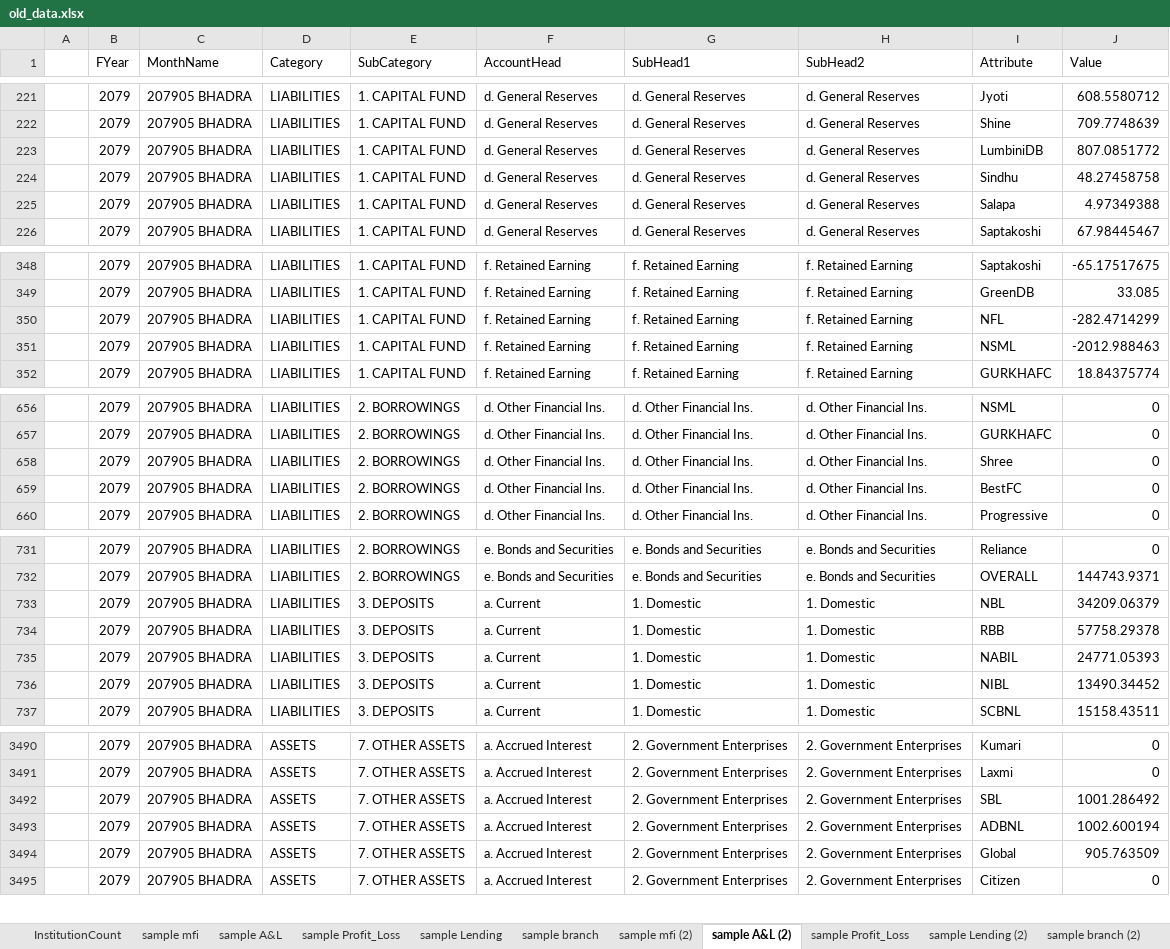
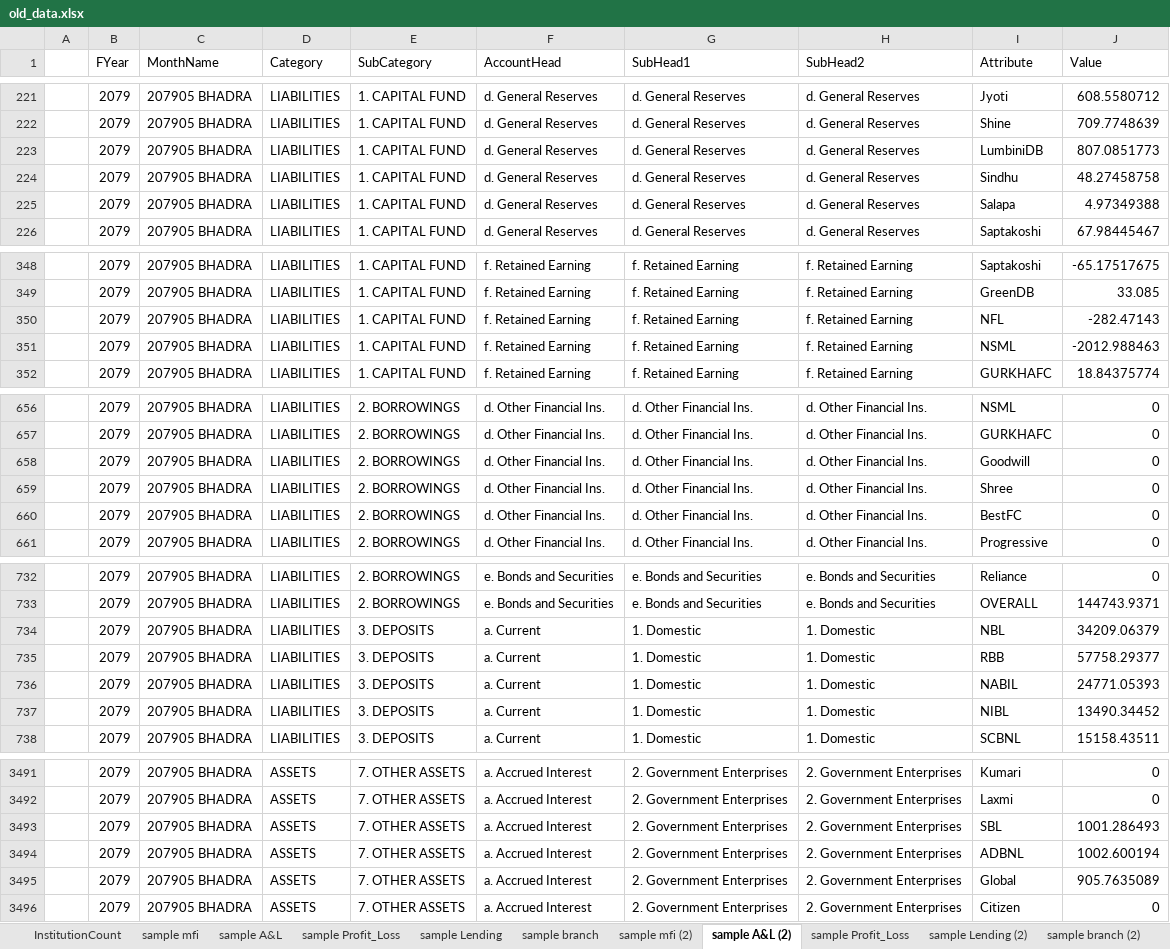
Before and after one commit to akarki7/Tathyanka-pilot, an Excel workbook: webscraper/files/old_data.xlsx, sheet sample A&L (2), drawn as a sheet; only a part is shown, gaps mark what is left out; values as stored, in another font and other column widths than the file's, no borders; table styles not drawn; addresses are those after the commit; the diff covers the shown part only; the diff names each change by its address in the sheet, - before the commit and + after, or states it on an @@ line.

```diff
--- a/webscraper/files/old_data.xlsx (sheet sample A&L (2))
+++ b/webscraper/files/old_data.xlsx (sheet sample A&L (2))
-J223 (Value): 807.0851772
+J223 (Value): 807.0851773
-J350 (Value): -282.4714299
+J350 (Value): -282.47143
+row 658:  | 2079 | 207905 BHADRA | LIABILITIES | 2. BORROWINGS | d. Other Financial Ins. | d. Other Financial Ins. | d. Other Financial Ins. | Goodwill | 0
-J735 (Value): 57758.29378
+J735 (Value): 57758.29377
-J3493 (Value): 1001.286492
+J3493 (Value): 1001.286493
-J3495 (Value): 905.763509
+J3495 (Value): 905.7635089
```
Also changed, not shown: 17 edited cells elsewhere in this sheet, sheet sample Lending (2), sheet sample Profit_Loss, sheet sample Lending, sheet sample mfi, charts or pictures, webscraper/templates/TemplateA&L.xlsx, 6 other files.
